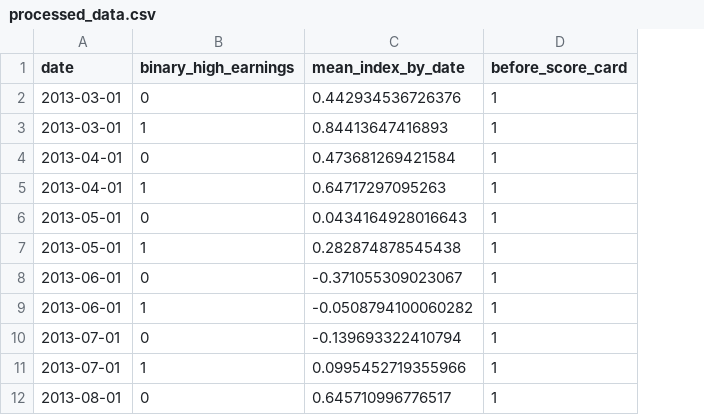
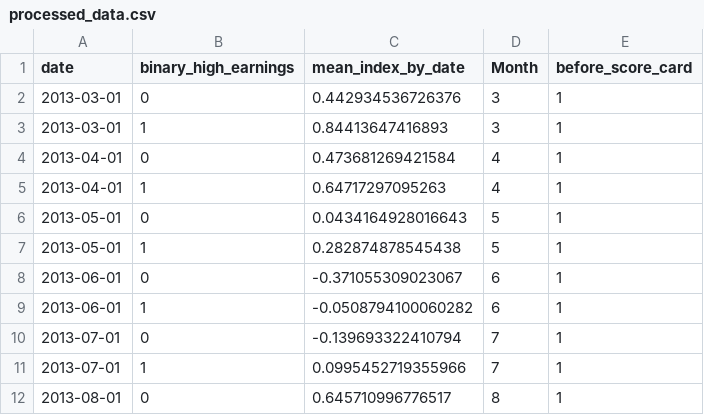
Before and after one commit to JuliaGiesbrecht/Data_Exploration_assignment_5300, a CSV file: Processed_data/processed_data.csv, drawn as a sheet; only a part is shown; the diff names each change by its address in the sheet, - before the commit and + after, or states it on an @@ line.

```diff
--- a/Processed_data/processed_data.csv
+++ b/Processed_data/processed_data.csv
+column D (Month), rows 2-12: 3 | 3 | 4 | 4 | 5 | 5 | 6 | 6 | 7 | 7 | 8
```
Also changed, not shown: 4 other files.
